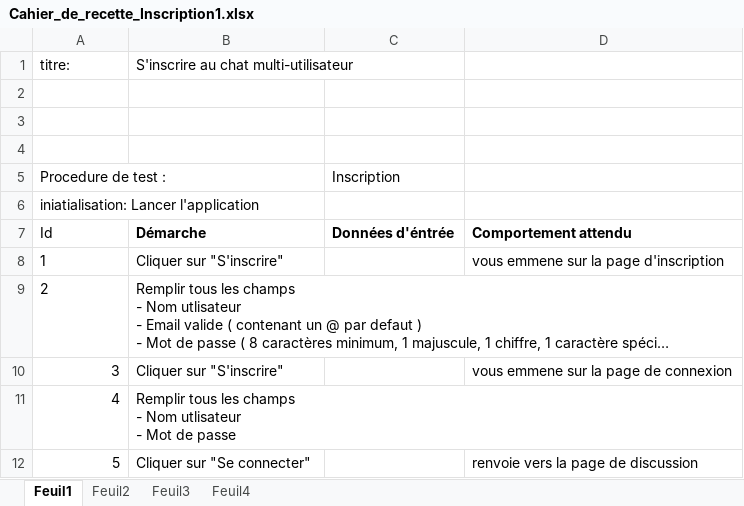
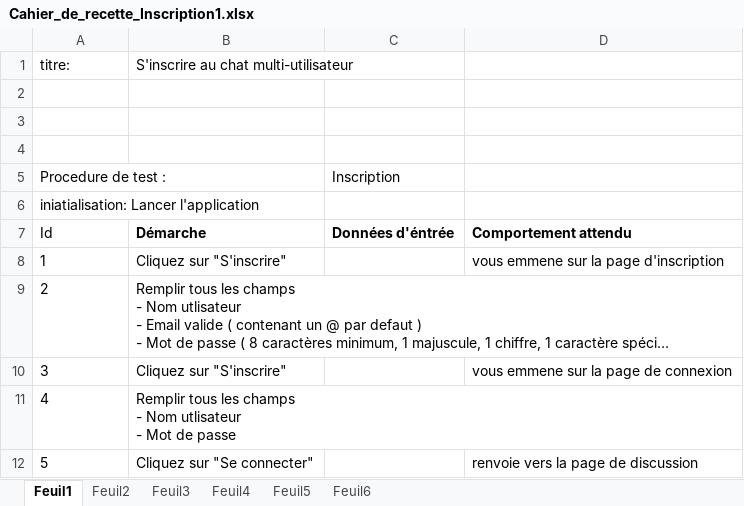
Before and after one commit to vento11b/mini-projet2, an Excel workbook: Présentation/Cahier_de_recette_Inscription1.xlsx, sheet Feuil1, drawn as a sheet; long unchanged cells end in …; values as stored, in another font and other column widths than the file's, no borders; the diff names each change by its address in the sheet, - before the commit and + after, or states it on an @@ line.

```diff
--- a/Présentation/Cahier_de_recette_Inscription1.xlsx (sheet Feuil1)
+++ b/Présentation/Cahier_de_recette_Inscription1.xlsx (sheet Feuil1)
+sheet tab: Feuil5
+sheet tab: Feuil6
-B8: Cliquer sur "S'inscrire"
+B8: Cliquez sur "S'inscrire"
-A10:A12 alignment: right
+A10:A12 alignment: left
-B10: Cliquer sur "S'inscrire"
+B10: Cliquez sur "S'inscrire"
-B12: Cliquer sur "Se connecter"
+B12: Cliquez sur "Se connecter"
```
Also changed, not shown: sheet Feuil4, sheet Feuil3, sheet Feuil2.
